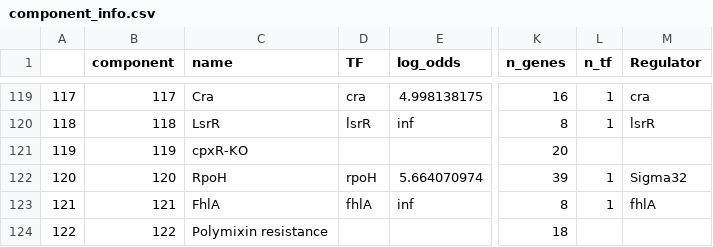
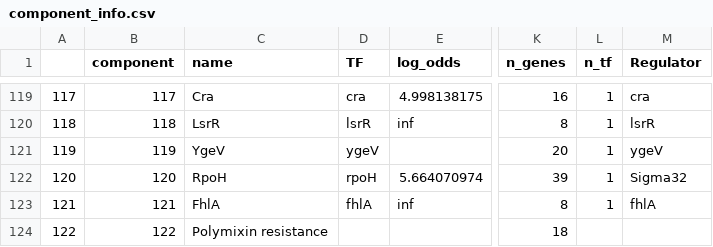
Before and after one commit to SBRG/precise2, a CSV file: data/precise2_data/component_info.csv, drawn as a sheet; only a part is shown, gaps mark what is left out; the diff names each change by its address in the sheet, - before the commit and + after, or states it on an @@ line.

Commit message:
Fix cpxR-KO annotation

```diff
--- a/data/precise2_data/component_info.csv
+++ b/data/precise2_data/component_info.csv
-C121 (name): cpxR-KO
+C121 (name): YgeV
-D121 (TF): (empty)
+D121 (TF): ygeV
-L121 (n_tf): (empty)
+L121 (n_tf): 1
-M121 (Regulator): (empty)
+M121 (Regulator): ygeV
```
